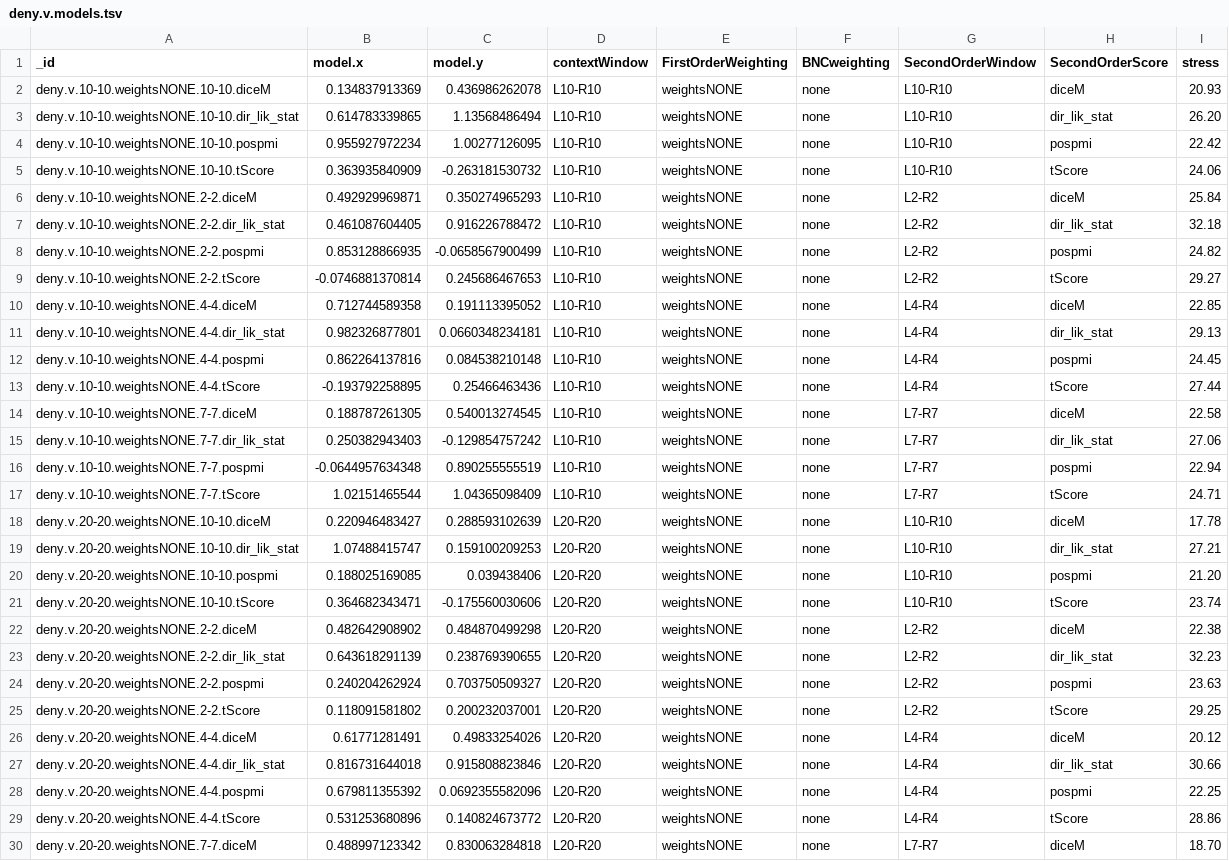
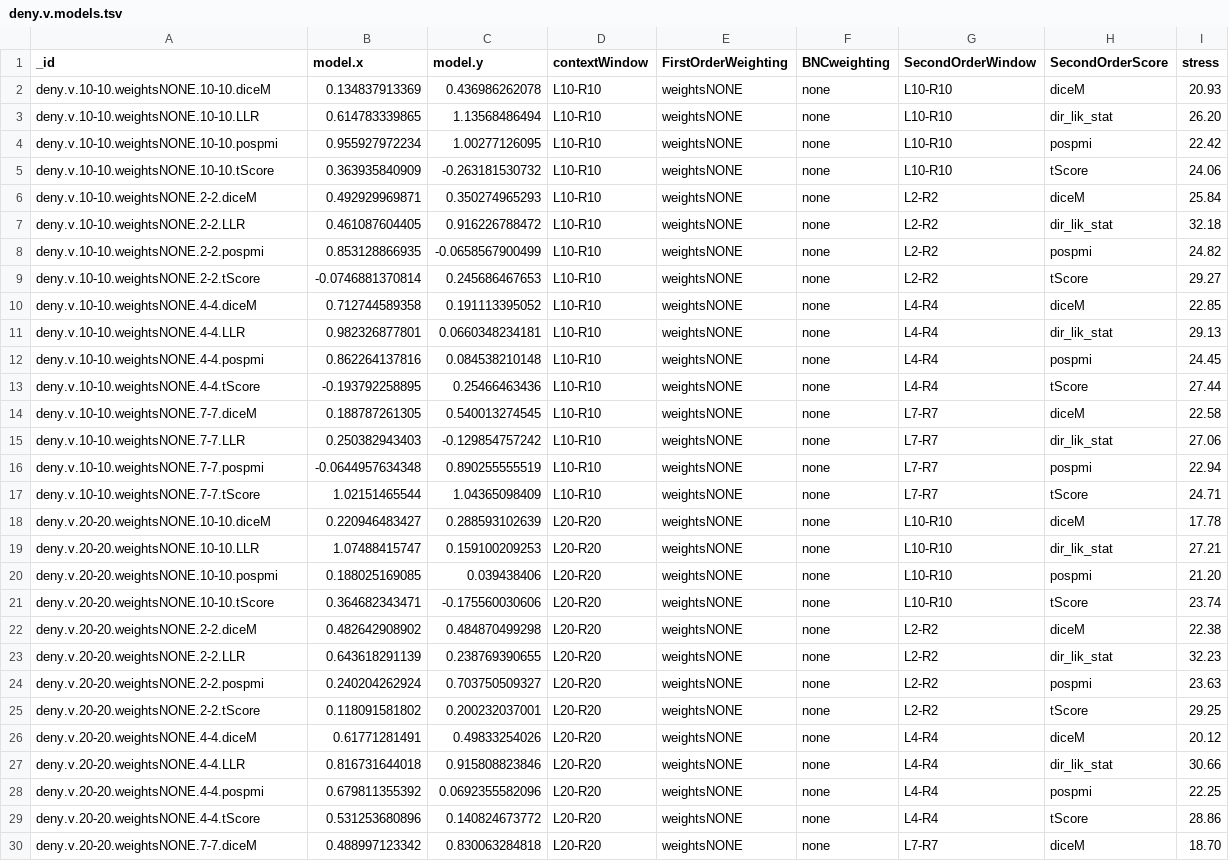
Before and after one commit to tokenclouds/tokenclouds.github.io, a TSV file: LeTok/deny.v/deny.v.models.tsv, drawn as a sheet; only a part is shown; the diff covers the shown part only.

Commit message:
modelnames fixed

```diff
--- a/LeTok/deny.v/deny.v.models.tsv
+++ b/LeTok/deny.v/deny.v.models.tsv
@@ -2,3 +2,3 @@ _id	model.x	model.y	contextWindow	FirstOrderWeighting	BNCweighting	SecondOrderWi
 deny.v.10-10.weightsNONE.10-10.diceM	0.134837913369	0.436986262078	L10-R10	weightsNONE	none	L10-R10	diceM	20.93
-deny.v.10-10.weightsNONE.10-10.dir_lik_stat	0.614783339865	1.13568486494	L10-R10	weightsNONE	none	L10-R10	dir_lik_stat	26.20
+deny.v.10-10.weightsNONE.10-10.LLR	0.614783339865	1.13568486494	L10-R10	weightsNONE	none	L10-R10	dir_lik_stat	26.20
 deny.v.10-10.weightsNONE.10-10.pospmi	0.955927972234	1.00277126095	L10-R10	weightsNONE	none	L10-R10	pospmi	22.42
@@ -6,3 +6,3 @@ deny.v.10-10.weightsNONE.10-10.tScore	0.363935840909	-0.263181530732	L10-R10	wei
 deny.v.10-10.weightsNONE.2-2.diceM	0.492929969871	0.350274965293	L10-R10	weightsNONE	none	L2-R2	diceM	25.84
-deny.v.10-10.weightsNONE.2-2.dir_lik_stat	0.461087604405	0.916226788472	L10-R10	weightsNONE	none	L2-R2	dir_lik_stat	32.18
+deny.v.10-10.weightsNONE.2-2.LLR	0.461087604405	0.916226788472	L10-R10	weightsNONE	none	L2-R2	dir_lik_stat	32.18
 deny.v.10-10.weightsNONE.2-2.pospmi	0.853128866935	-0.0658567900499	L10-R10	weightsNONE	none	L2-R2	pospmi	24.82
@@ -10,3 +10,3 @@ deny.v.10-10.weightsNONE.2-2.tScore	-0.0746881370814	0.245686467653	L10-R10	weig
 deny.v.10-10.weightsNONE.4-4.diceM	0.712744589358	0.191113395052	L10-R10	weightsNONE	none	L4-R4	diceM	22.85
-deny.v.10-10.weightsNONE.4-4.dir_lik_stat	0.982326877801	0.0660348234181	L10-R10	weightsNONE	none	L4-R4	dir_lik_stat	29.13
+deny.v.10-10.weightsNONE.4-4.LLR	0.982326877801	0.0660348234181	L10-R10	weightsNONE	none	L4-R4	dir_lik_stat	29.13
 deny.v.10-10.weightsNONE.4-4.pospmi	0.862264137816	0.084538210148	L10-R10	weightsNONE	none	L4-R4	pospmi	24.45
@@ -14,3 +14,3 @@ deny.v.10-10.weightsNONE.4-4.tScore	-0.193792258895	0.25466463436	L10-R10	weight
 deny.v.10-10.weightsNONE.7-7.diceM	0.188787261305	0.540013274545	L10-R10	weightsNONE	none	L7-R7	diceM	22.58
-deny.v.10-10.weightsNONE.7-7.dir_lik_stat	0.250382943403	-0.129854757242	L10-R10	weightsNONE	none	L7-R7	dir_lik_stat	27.06
+deny.v.10-10.weightsNONE.7-7.LLR	0.250382943403	-0.129854757242	L10-R10	weightsNONE	none	L7-R7	dir_lik_stat	27.06
 deny.v.10-10.weightsNONE.7-7.pospmi	-0.0644957634348	0.890255555519	L10-R10	weightsNONE	none	L7-R7	pospmi	22.94
@@ -18,3 +18,3 @@ deny.v.10-10.weightsNONE.7-7.tScore	1.02151465544	1.04365098409	L10-R10	weightsN
 deny.v.20-20.weightsNONE.10-10.diceM	0.220946483427	0.288593102639	L20-R20	weightsNONE	none	L10-R10	diceM	17.78
-deny.v.20-20.weightsNONE.10-10.dir_lik_stat	1.07488415747	0.159100209253	L20-R20	weightsNONE	none	L10-R10	dir_lik_stat	27.21
+deny.v.20-20.weightsNONE.10-10.LLR	1.07488415747	0.159100209253	L20-R20	weightsNONE	none	L10-R10	dir_lik_stat	27.21
 deny.v.20-20.weightsNONE.10-10.pospmi	0.188025169085	0.039438406	L20-R20	weightsNONE	none	L10-R10	pospmi	21.20
@@ -22,3 +22,3 @@ deny.v.20-20.weightsNONE.10-10.tScore	0.364682343471	-0.175560030606	L20-R20	wei
 deny.v.20-20.weightsNONE.2-2.diceM	0.482642908902	0.484870499298	L20-R20	weightsNONE	none	L2-R2	diceM	22.38
-deny.v.20-20.weightsNONE.2-2.dir_lik_stat	0.643618291139	0.238769390655	L20-R20	weightsNONE	none	L2-R2	dir_lik_stat	32.23
+deny.v.20-20.weightsNONE.2-2.LLR	0.643618291139	0.238769390655	L20-R20	weightsNONE	none	L2-R2	dir_lik_stat	32.23
 deny.v.20-20.weightsNONE.2-2.pospmi	0.240204262924	0.703750509327	L20-R20	weightsNONE	none	L2-R2	pospmi	23.63
@@ -26,3 +26,3 @@ deny.v.20-20.weightsNONE.2-2.tScore	0.118091581802	0.200232037001	L20-R20	weight
 deny.v.20-20.weightsNONE.4-4.diceM	0.61771281491	0.49833254026	L20-R20	weightsNONE	none	L4-R4	diceM	20.12
-deny.v.20-20.weightsNONE.4-4.dir_lik_stat	0.816731644018	0.915808823846	L20-R20	weightsNONE	none	L4-R4	dir_lik_stat	30.66
+deny.v.20-20.weightsNONE.4-4.LLR	0.816731644018	0.915808823846	L20-R20	weightsNONE	none	L4-R4	dir_lik_stat	30.66
 deny.v.20-20.weightsNONE.4-4.pospmi	0.679811355392	0.0692355582096	L20-R20	weightsNONE	none	L4-R4	pospmi	22.25
```
Also changed, not shown: 41 edited cells elsewhere in this file, 6 other files.
